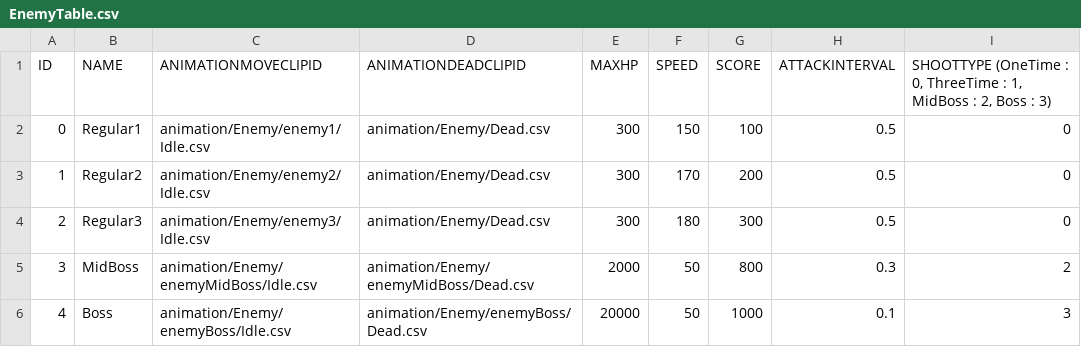
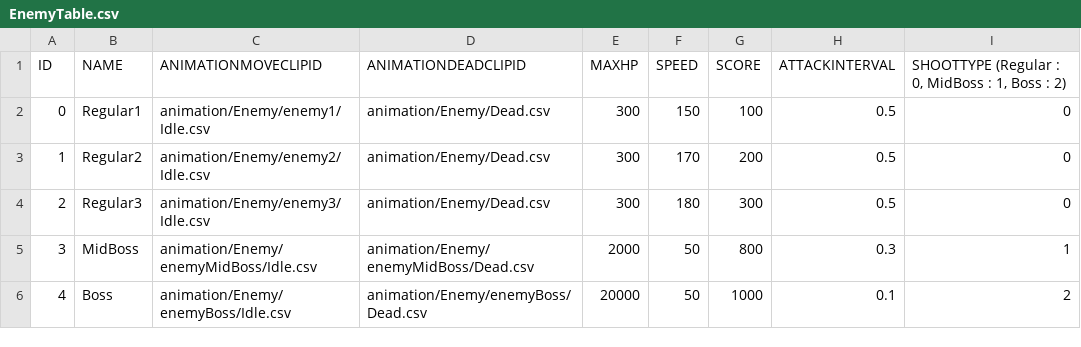
Before and after one commit to rlawlgns3433/Strikers1945, a CSV file: Strikers1945 Bin/tables/EnemyTable.csv, drawn as a sheet.

```diff
--- a/Strikers1945 Bin/tables/EnemyTable.csv
+++ b/Strikers1945 Bin/tables/EnemyTable.csv
@@ -1,2 +1,2 @@
-ID,NAME,ANIMATIONMOVECLIPID,ANIMATIONDEADCLIPID,MAXHP,SPEED,SCORE,ATTACKINTERVAL,"SHOOTTYPE (OneTime : 0, ThreeTime : 1, MidBoss : 2, Boss : 3)"
+ID,NAME,ANIMATIONMOVECLIPID,ANIMATIONDEADCLIPID,MAXHP,SPEED,SCORE,ATTACKINTERVAL,"SHOOTTYPE (Regular : 0, MidBoss : 1, Boss : 2)"
 0,Regular1,animation/Enemy/enemy1/Idle.csv,animation/Enemy/Dead.csv,300,150,100,0.5,0
@@ -4,3 +4,3 @@ ID,NAME,ANIMATIONMOVECLIPID,ANIMATIONDEADCLIPID,MAXHP,SPEED,SCORE,ATTACKINTERVAL
 2,Regular3,animation/Enemy/enemy3/Idle.csv,animation/Enemy/Dead.csv,300,180,300,0.5,0
-3,MidBoss,animation/Enemy/enemyMidBoss/Idle.csv,animation/Enemy/enemyMidBoss/Dead.csv,2000,50,800,0.3,2
-4,Boss,animation/Enemy/enemyBoss/Idle.csv,animation/Enemy/enemyBoss/Dead.csv,20000,50,1000,0.1,3
+3,MidBoss,animation/Enemy/enemyMidBoss/Idle.csv,animation/Enemy/enemyMidBoss/Dead.csv,2000,50,800,0.3,1
+4,Boss,animation/Enemy/enemyBoss/Idle.csv,animation/Enemy/enemyBoss/Dead.csv,20000,50,1000,0.1,2
```
Also changed, not shown: Strikers1945 Bin/animation/Enemy/Razer.csv, 14 other files.
